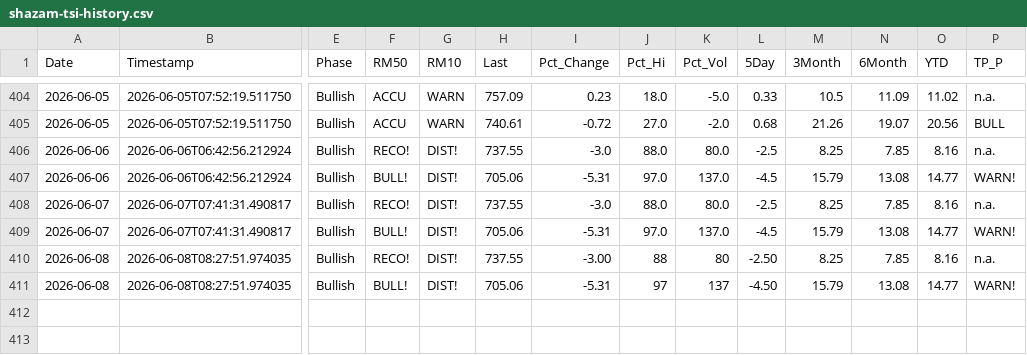
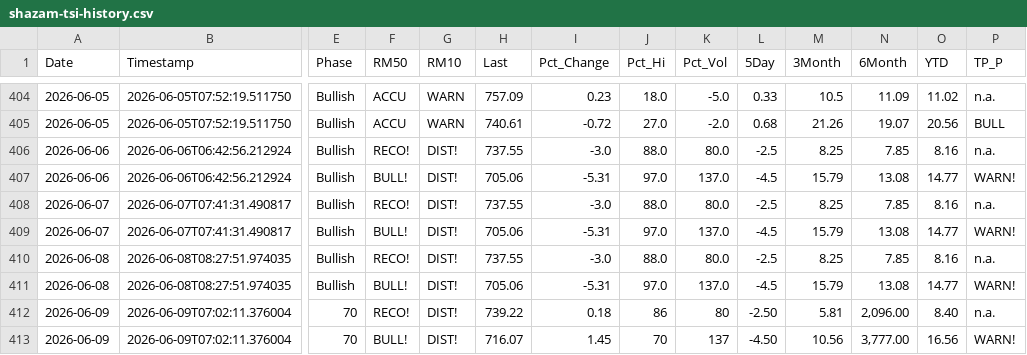
Before and after one commit to blumenty/stock-data-automation, a CSV file: data/shazam-tsi-history.csv, drawn as a sheet; only a part is shown, gaps mark what is left out; rows hold the shown columns only; the diff names each change by its address in the sheet, - before the commit and + after, or states it on an @@ line.

```diff
--- a/data/shazam-tsi-history.csv
+++ b/data/shazam-tsi-history.csv
-I410 (Pct_Change): -3.00
+I410 (Pct_Change): -3.0
-J410 (Pct_Hi): 88
+J410 (Pct_Hi): 88.0
-K410 (Pct_Vol): 80
+K410 (Pct_Vol): 80.0
-L410 (5Day): -2.50
+L410 (5Day): -2.5
-J411 (Pct_Hi): 97
+J411 (Pct_Hi): 97.0
-K411 (Pct_Vol): 137
+K411 (Pct_Vol): 137.0
-L411 (5Day): -4.50
+L411 (5Day): -4.5
+row 412: 2026-06-09 | 2026-06-09T07:02:11.376004 | 70 | RECO! | DIST! | 739.22 | 0.18 | 86 | 80 | -2.50 | 5.81 | 2,096.00 | 8.40 | n.a.
+row 413: 2026-06-09 | 2026-06-09T07:02:11.376004 | 70 | BULL! | DIST! | 716.07 | 1.45 | 70 | 137 | -4.50 | 10.56 | 3,777.00 | 16.56 | WARN!
```
Also changed, not shown: data/Shazam-market-daily.csv, 4 other files.
